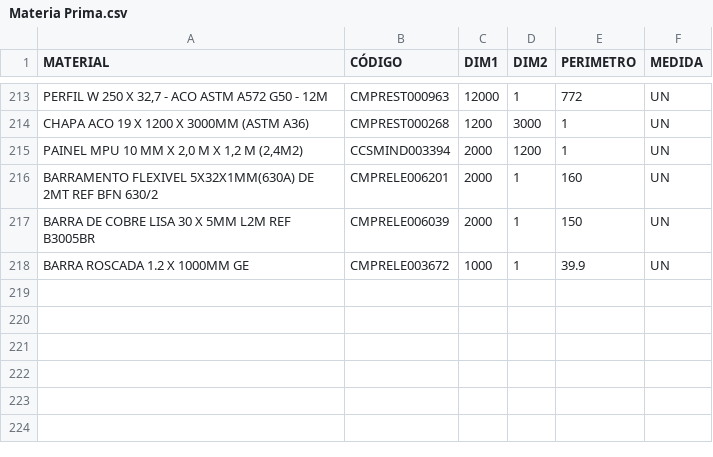
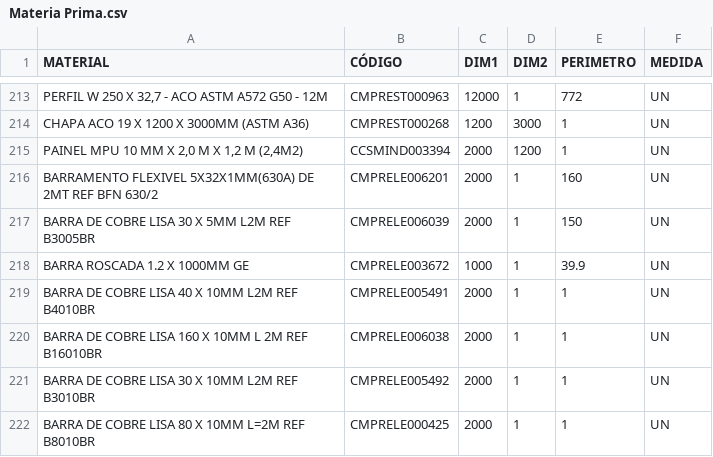
Before and after one commit to Kvgr98/Modular, a CSV file: Materia Prima.csv, drawn as a sheet; only a part is shown, gaps mark what is left out; the diff names each change by its address in the sheet, - before the commit and + after, or states it on an @@ line.

Commit message:
Add files via upload

```diff
--- a/Materia Prima.csv
+++ b/Materia Prima.csv
+row 219: BARRA DE COBRE LISA 40 X 10MM L2M REF B4010BR | CMPRELE005491 | 2000 | 1 | 1 | UN
+row 220: BARRA DE COBRE LISA 160 X 10MM L 2M REF B16010BR | CMPRELE006038 | 2000 | 1 | 1 | UN
+row 221: BARRA DE COBRE LISA 30 X 10MM L2M REF B3010BR | CMPRELE005492 | 2000 | 1 | 1 | UN
+row 222: BARRA DE COBRE LISA 80 X 10MM L=2M REF B8010BR | CMPRELE000425 | 2000 | 1 | 1 | UN
```
